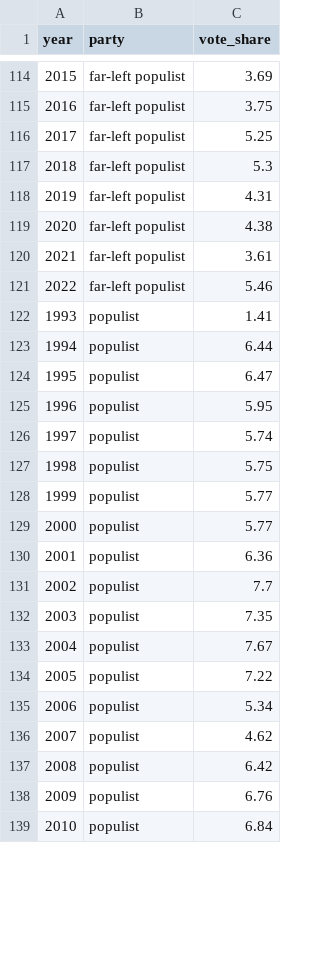
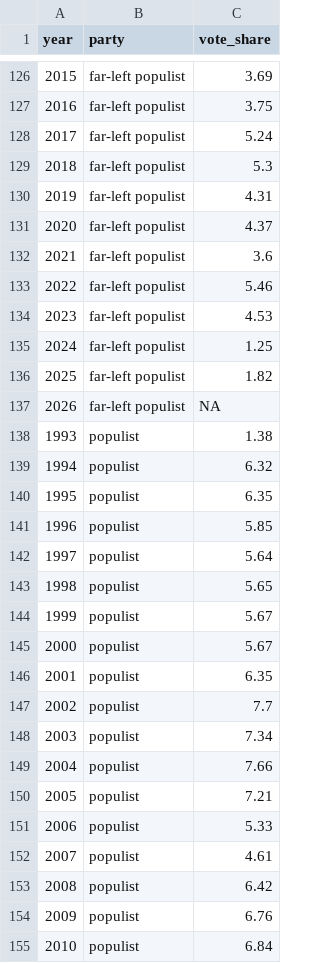
Before and after one commit to popu-list/popu-list.github.io, a CSV file: Data/G_long.csv, drawn as a sheet; only a part is shown, gaps mark what is left out; addresses are those after the commit; the diff covers the shown part only; the diff names each change by its address in the sheet, - before the commit and + after, or states it on an @@ line.

Commit message:
Party ID Update

```diff
--- a/Data/G_long.csv
+++ b/Data/G_long.csv
@@ column A (year) renumbered between rows 5 and 166 @@
-C128 (vote_share): 5.25
+C128 (vote_share): 5.24
-C131 (vote_share): 4.38
+C131 (vote_share): 4.37
-C132 (vote_share): 3.61
+C132 (vote_share): 3.6
+row 134: 2023 | far-left populist | 4.53
+row 135: 2024 | far-left populist | 1.25
+row 136: 2025 | far-left populist | 1.82
+row 137: 2026 | far-left populist | NA
-C138 (vote_share): 1.41
+C138 (vote_share): 1.38
-C139 (vote_share): 6.44
+C139 (vote_share): 6.32
-C140 (vote_share): 6.47
+C140 (vote_share): 6.35
-C141 (vote_share): 5.95
+C141 (vote_share): 5.85
-C142 (vote_share): 5.74
+C142 (vote_share): 5.64
-C143 (vote_share): 5.75
+C143 (vote_share): 5.65
-C144:C145 (vote_share): 5.77
+C144:C145 (vote_share): 5.67
-C146 (vote_share): 6.36
+C146 (vote_share): 6.35
-C148 (vote_share): 7.35
+C148 (vote_share): 7.34
-C149 (vote_share): 7.67
+C149 (vote_share): 7.66
-C150 (vote_share): 7.22
+C150 (vote_share): 7.21
-C151 (vote_share): 5.34
+C151 (vote_share): 5.33
-C152 (vote_share): 4.62
+C152 (vote_share): 4.61
```
Also changed, not shown: 23 added rows, 7 removed rows and 52 edited cells elsewhere in this file, 15 other files.
